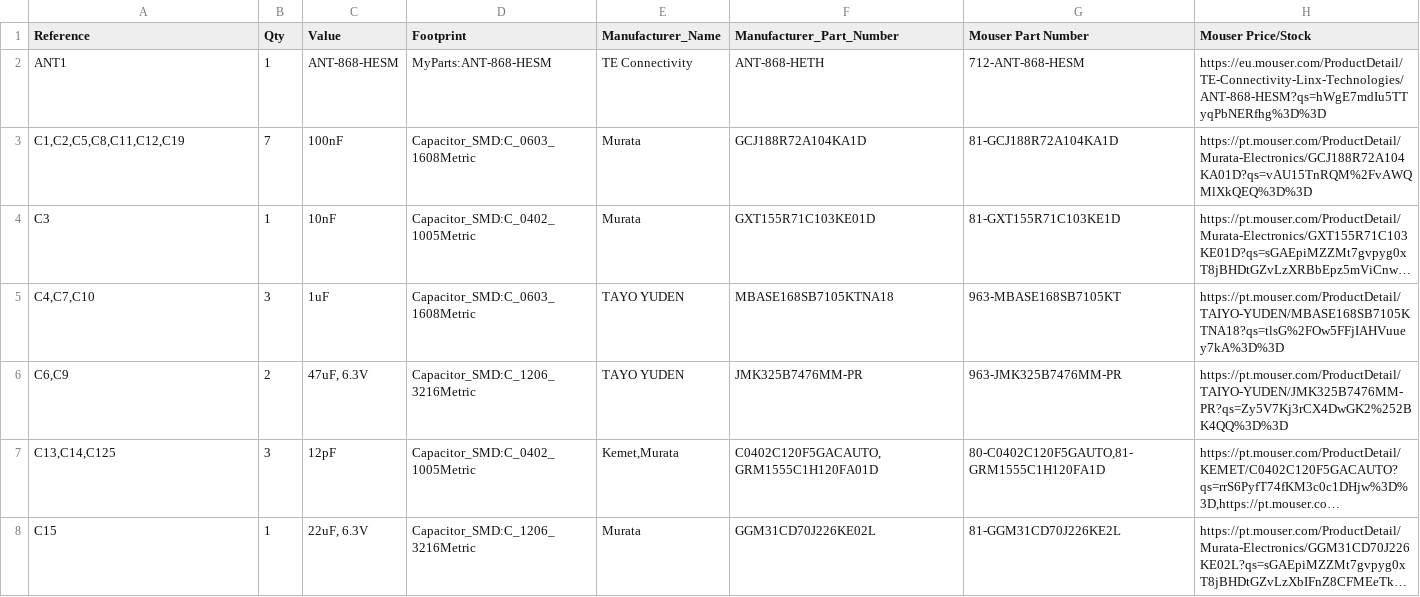
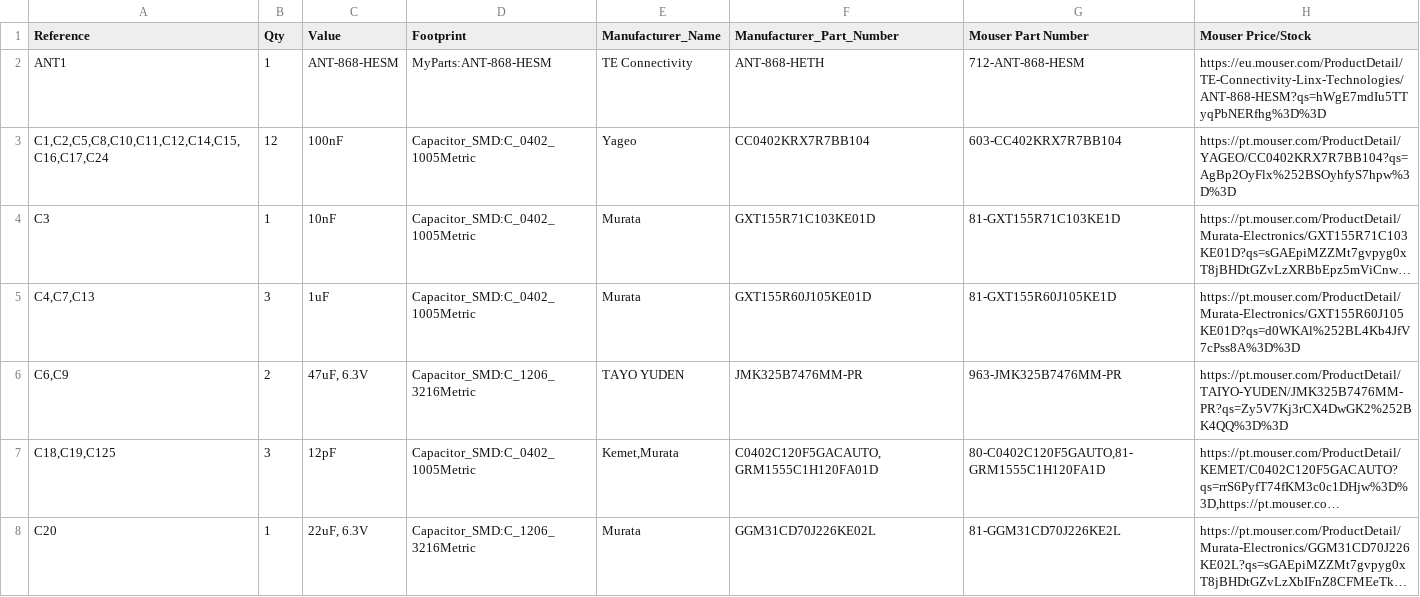
Before and after one commit to npeixoto64/ExitGuardian, a CSV file: hardware/gateway/gateway_BOM.csv, drawn as a sheet; only a part is shown; long unchanged cells end in …; removed rows and columns are numbered as before the commit, all else as after; the diff covers the shown part only; the diff names each change by its address in the sheet, - before the commit and + after, or states it on an @@ line.

```diff
--- a/hardware/gateway/gateway_BOM.csv
+++ b/hardware/gateway/gateway_BOM.csv
-row 3: C1,C2,C5,C8,C11,C12,C19 | 7 | 100nF | Capacitor_SMD:C_0603_1608Metric | Murata | GCJ188R72A104KA1D | 81-GCJ188R72A104KA1D | https://pt.mouser.com/ProductDetail/Murata-Electronics/GCJ188R72A104KA01D?qs=vAU15TnRQM%2FvAWQMlXkQEQ%3D%3D
+row 3: C1,C2,C5,C8,C10,C11,C12,C14,C15,C16,C17,C24 | 12 | 100nF | Capacitor_SMD:C_0402_1005Metric | Yageo | CC0402KRX7R7BB104 | 603-CC402KRX7R7BB104 | https://pt.mouser.com/ProductDetail/YAGEO/CC0402KRX7R7BB104?qs=AgBp2OyFlx%252BSOyhfyS7hpw%3D%3D
-row 5: C4,C7,C10 | 3 | 1uF | Capacitor_SMD:C_0603_1608Metric | TAYO YUDEN | MBASE168SB7105KTNA18 | 963-MBASE168SB7105KT | https://pt.mouser.com/ProductDetail/TAIYO-YUDEN/MBASE168SB7105KTNA18?qs=tlsG%2FOw5FFjIAHVuuey7kA%3D%3D
+row 5: C4,C7,C13 | 3 | 1uF | Capacitor_SMD:C_0402_1005Metric | Murata | GXT155R60J105KE01D | 81-GXT155R60J105KE1D | https://pt.mouser.com/ProductDetail/Murata-Electronics/GXT155R60J105KE01D?qs=d0WKAl%252BL4Kb4JfV7cPss8A%3D%3D
-A7 (Reference): C13,C14,C125
+A7 (Reference): C18,C19,C125
-A8 (Reference): C15
+A8 (Reference): C20
```
Also changed, not shown: 2 removed rows and 4 edited cells elsewhere in this file, 7 other files.
